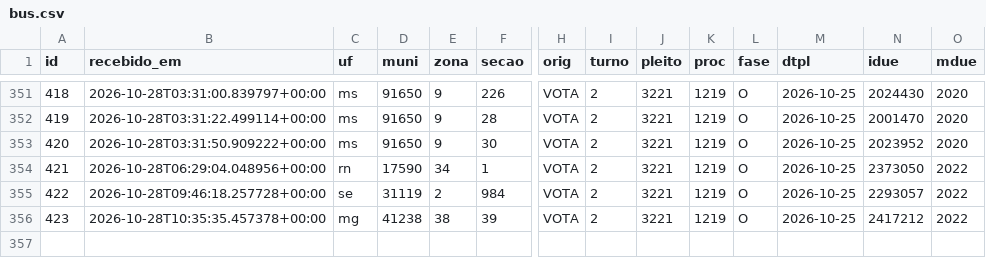
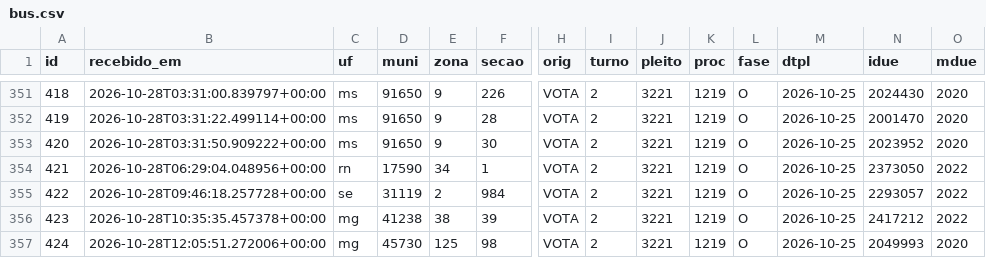
Before and after one commit to ArvorCo/PNAD, a CSV file: docs/assets/totalizacao_dados/bus.csv, drawn as a sheet; only a part is shown, gaps mark what is left out; rows hold the shown columns only; the diff names each change by its address in the sheet, - before the commit and + after, or states it on an @@ line.

Commit message:
totalizacao: snapshot 2026-10-28T12:07Z

```diff
--- a/docs/assets/totalizacao_dados/bus.csv
+++ b/docs/assets/totalizacao_dados/bus.csv
+row 357: 424 | 2026-10-28T12:05:51.272006+00:00 | mg | 45730 | 125 | 98 | VOTA | 2 | 3221 | 1219 | O | 2026-10-25 | 2049993 | 2020
```
Also changed, not shown: docs/assets/totalizacao_dados/cargos.csv, docs/assets/totalizacao_dados/conferencia_tse.csv, 12 other files.
